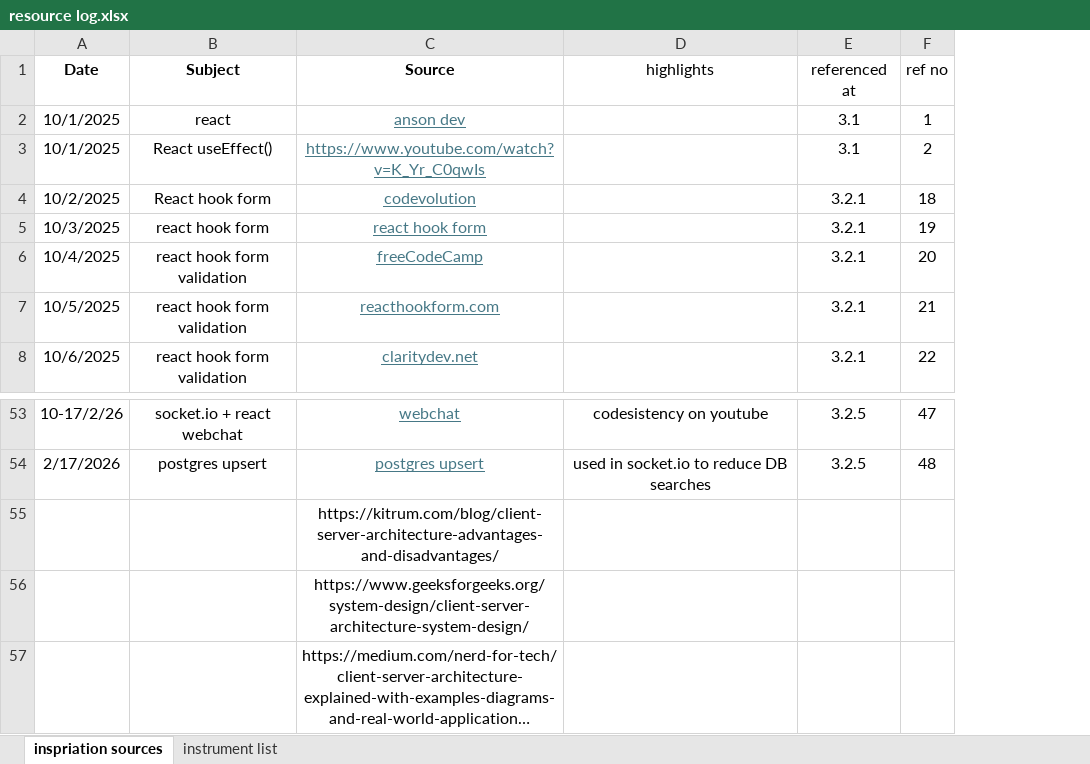
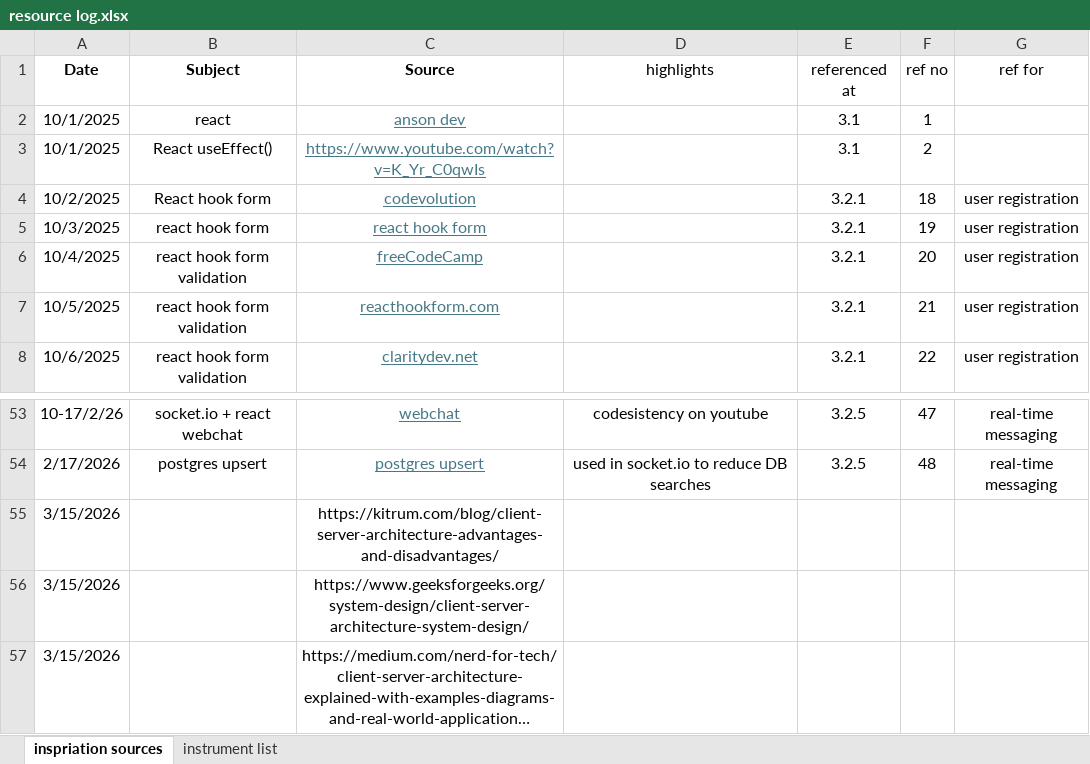
Before and after one commit to TheGreatGit/Music_Tutor_Project, an Excel workbook: docs/resource log.xlsx, sheet inspriation sources, drawn as a sheet; only a part is shown, gaps mark what is left out; long unchanged cells end in …; values as stored, in another font and other column widths than the file's, no borders; the diff names each change by its address in the sheet, - before the commit and + after, or states it on an @@ line.

```diff
--- a/docs/resource log.xlsx (sheet inspriation sources)
+++ b/docs/resource log.xlsx (sheet inspriation sources)
+column G (ref for), rows 4-8: all user registration; rows 53-54: real-time messaging | real-time messaging
-A55:A57 (Date): (empty)
+A55:A57 (Date): 3/15/2026
```
Also changed, not shown: 12 other files.
